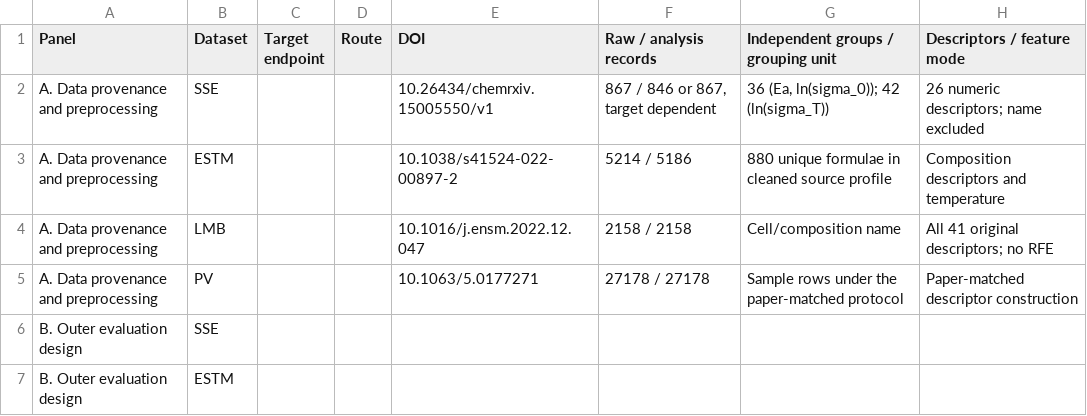
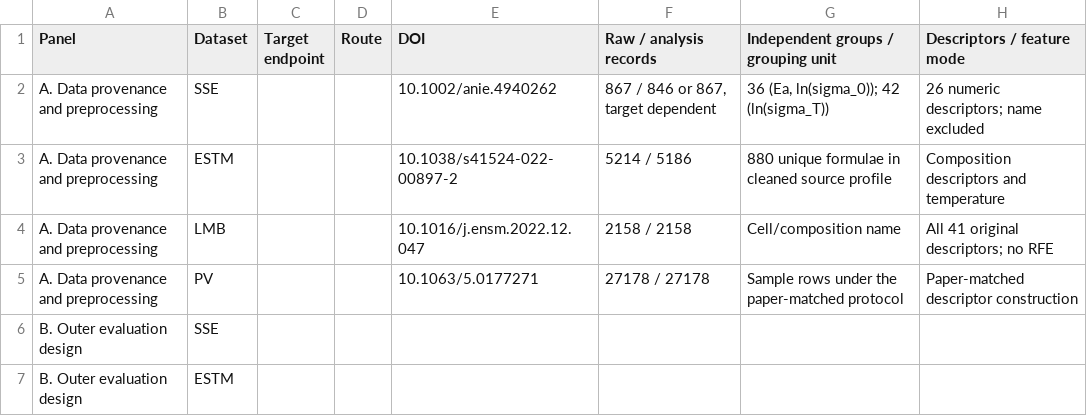
Before and after one commit to hanhanhanhanhanhanhanhanhanhanhan/PhysicsGate, a CSV file: results/tables/TableS1.csv, drawn as a sheet; only a part is shown; the diff names each change by its address in the sheet, - before the commit and + after, or states it on an @@ line.

```diff
--- a/results/tables/TableS1.csv
+++ b/results/tables/TableS1.csv
-E2 (DOI): 10.26434/chemrxiv.15005550/v1
+E2 (DOI): 10.1002/anie.4940262
```
Also changed, not shown: data/sources.csv, 2 other files.
